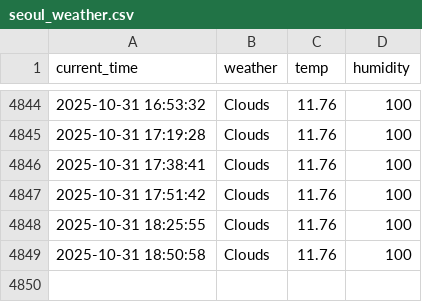
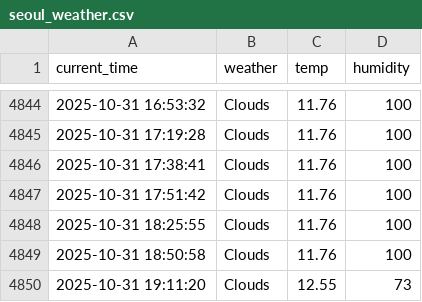
Before and after one commit to RetaMIN0426/weather, a CSV file: seoul_weather.csv, drawn as a sheet; only a part is shown, gaps mark what is left out.

```diff
--- a/seoul_weather.csv
+++ b/seoul_weather.csv
@@ -4849 +4849,2 @@ current_time,weather,temp,humidity
 2025-10-31 18:50:58,Clouds,11.76,100
+2025-10-31 19:11:20,Clouds,12.55,73
```
